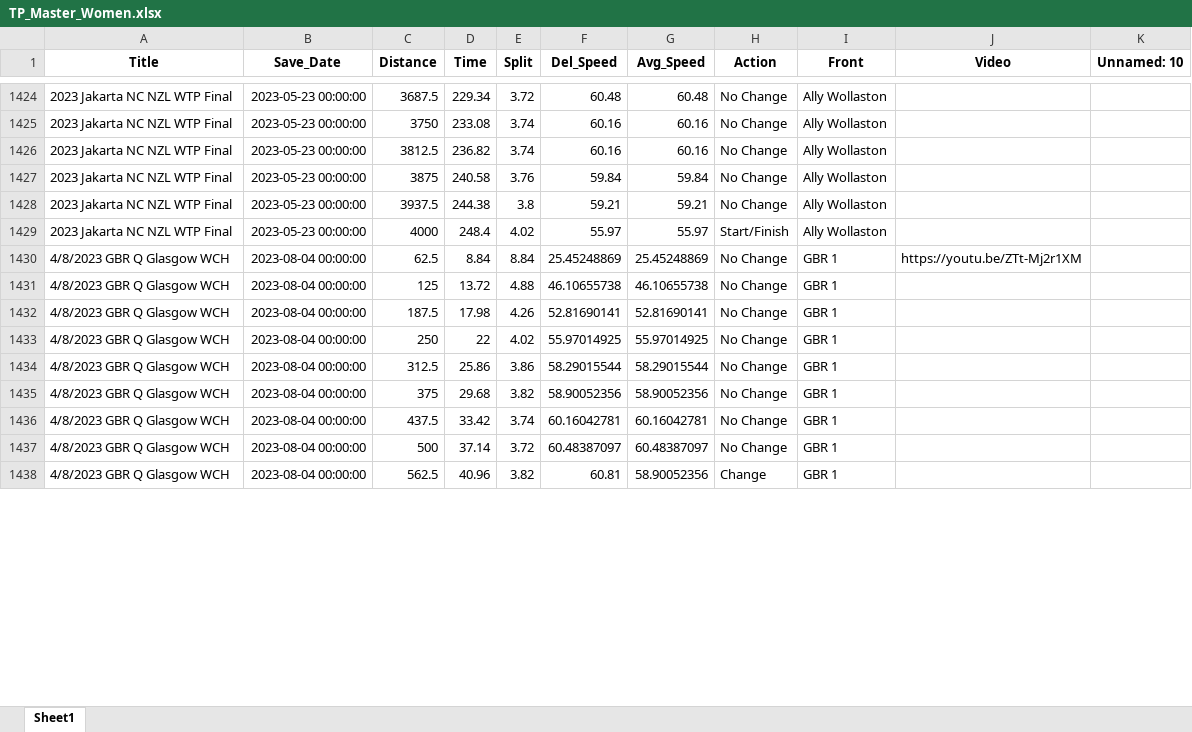
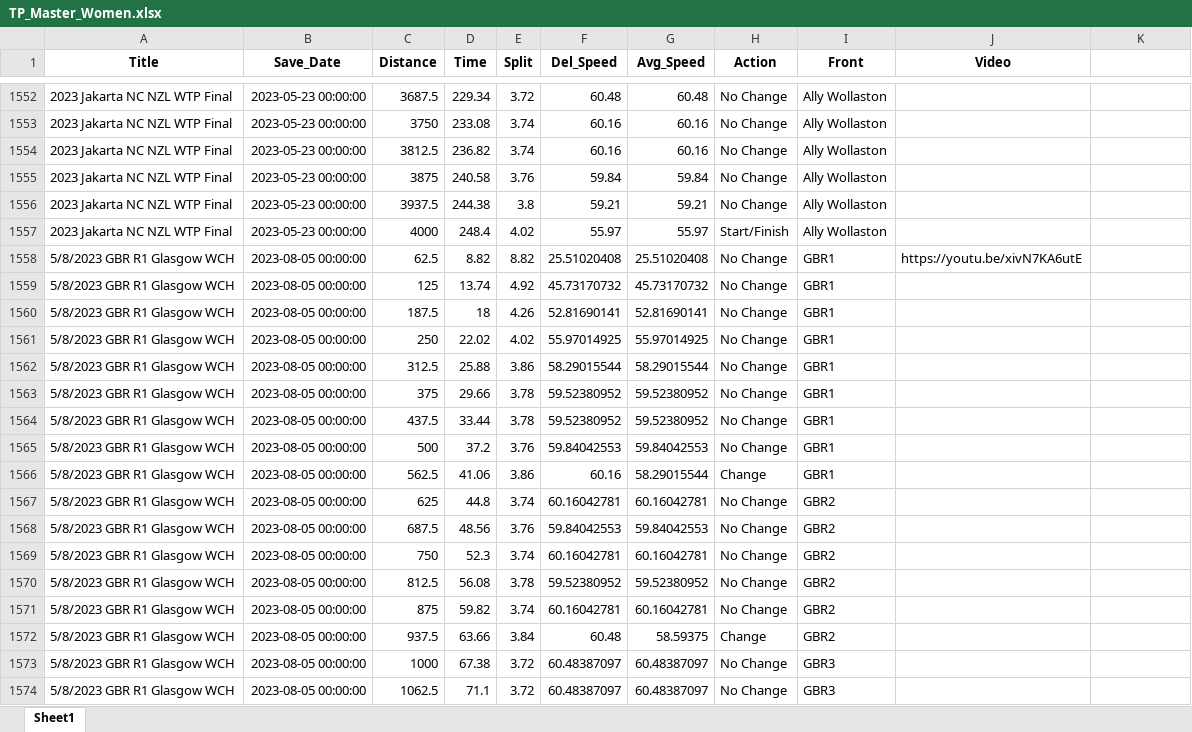
Before and after one commit to Bremz09/CNZPD, an Excel workbook: pages/video_analysis/TP_Master_Women.xlsx, sheet Sheet1, drawn as a sheet; only a part is shown, gaps mark what is left out; values as stored, in another font and other column widths than the file's, no borders; addresses are those after the commit; the diff covers the shown part only; the diff names each change by its address in the sheet, - before the commit and + after, or states it on an @@ line.

```diff
--- a/pages/video_analysis/TP_Master_Women.xlsx (sheet Sheet1)
+++ b/pages/video_analysis/TP_Master_Women.xlsx (sheet Sheet1)
-K1: Unnamed: 10
+K1: (empty)
@@ row 1430 moved to row 194: 4/8/2023 GBR Q Glasgow WCH @@
@@ row 1431 moved to row 195: 4/8/2023 GBR Q Glasgow WCH @@
+row 1558: 5/8/2023 GBR R1 Glasgow WCH | 2023-08-05 00:00:00 | 62.5 | 8.82 | 8.82 | 25.51020408 | 25.51020408 | No Change | GBR1 | https://youtu.be/xivN7KA6utE
+row 1559: 5/8/2023 GBR R1 Glasgow WCH | 2023-08-05 00:00:00 | 125 | 13.74 | 4.92 | 45.73170732 | 45.73170732 | No Change | GBR1
-A1560:A1562 (Title): 4/8/2023 GBR Q Glasgow WCH
+A1560:A1562 (Title): 5/8/2023 GBR R1 Glasgow WCH
-B1560:B1562 (Save_Date): 2023-08-04 00:00:00
+B1560:B1562 (Save_Date): 2023-08-05 00:00:00
-D1560 (Time): 17.98
+D1560 (Time): 18
-I1560:I1562 (Front): GBR 1
+I1560:I1562 (Front): GBR1
-D1561 (Time): 22
+D1561 (Time): 22.02
-D1562 (Time): 25.86
+D1562 (Time): 25.88
@@ row 1435 moved to row 199: 4/8/2023 GBR Q Glasgow WCH @@
+row 1563: 5/8/2023 GBR R1 Glasgow WCH | 2023-08-05 00:00:00 | 375 | 29.66 | 3.78 | 59.52380952 | 59.52380952 | No Change | GBR1
+row 1564: 5/8/2023 GBR R1 Glasgow WCH | 2023-08-05 00:00:00 | 437.5 | 33.44 | 3.78 | 59.52380952 | 59.52380952 | No Change | GBR1
+row 1565: 5/8/2023 GBR R1 Glasgow WCH | 2023-08-05 00:00:00 | 500 | 37.2 | 3.76 | 59.84042553 | 59.84042553 | No Change | GBR1
+row 1566: 5/8/2023 GBR R1 Glasgow WCH | 2023-08-05 00:00:00 | 562.5 | 41.06 | 3.86 | 60.16 | 58.29015544 | Change | GBR1
-A1567 (Title): 4/8/2023 GBR Q Glasgow WCH
+A1567 (Title): 5/8/2023 GBR R1 Glasgow WCH
-B1567 (Save_Date): 2023-08-04 00:00:00
+B1567 (Save_Date): 2023-08-05 00:00:00
-C1567 (Distance): 437.5
+C1567 (Distance): 625
-D1567 (Time): 33.42
+D1567 (Time): 44.8
-I1567 (Front): GBR 1
+I1567 (Front): GBR2
+row 1568: 5/8/2023 GBR R1 Glasgow WCH | 2023-08-05 00:00:00 | 687.5 | 48.56 | 3.76 | 59.84042553 | 59.84042553 | No Change | GBR2
+row 1569: 5/8/2023 GBR R1 Glasgow WCH | 2023-08-05 00:00:00 | 750 | 52.3 | 3.74 | 60.16042781 | 60.16042781 | No Change | GBR2
+row 1570: 5/8/2023 GBR R1 Glasgow WCH | 2023-08-05 00:00:00 | 812.5 | 56.08 | 3.78 | 59.52380952 | 59.52380952 | No Change | GBR2
+row 1571: 5/8/2023 GBR R1 Glasgow WCH | 2023-08-05 00:00:00 | 875 | 59.82 | 3.74 | 60.16042781 | 60.16042781 | No Change | GBR2
+row 1572: 5/8/2023 GBR R1 Glasgow WCH | 2023-08-05 00:00:00 | 937.5 | 63.66 | 3.84 | 60.48 | 58.59375 | Change | GBR2
-A1573 (Title): 4/8/2023 GBR Q Glasgow WCH
+A1573 (Title): 5/8/2023 GBR R1 Glasgow WCH
-B1573 (Save_Date): 2023-08-04 00:00:00
+B1573 (Save_Date): 2023-08-05 00:00:00
-C1573 (Distance): 500
+C1573 (Distance): 1000
-D1573 (Time): 37.14
+D1573 (Time): 67.38
-I1573 (Front): GBR 1
+I1573 (Front): GBR3
@@ row 1438 moved to row 202: 4/8/2023 GBR Q Glasgow WCH @@
+row 1574: 5/8/2023 GBR R1 Glasgow WCH | 2023-08-05 00:00:00 | 1062.5 | 71.1 | 3.72 | 60.48387097 | 60.48387097 | No Change | GBR3
```
Also changed, not shown: 116 added rows, 37 moved rows and 87 edited cells elsewhere in this sheet, 1 other file.
